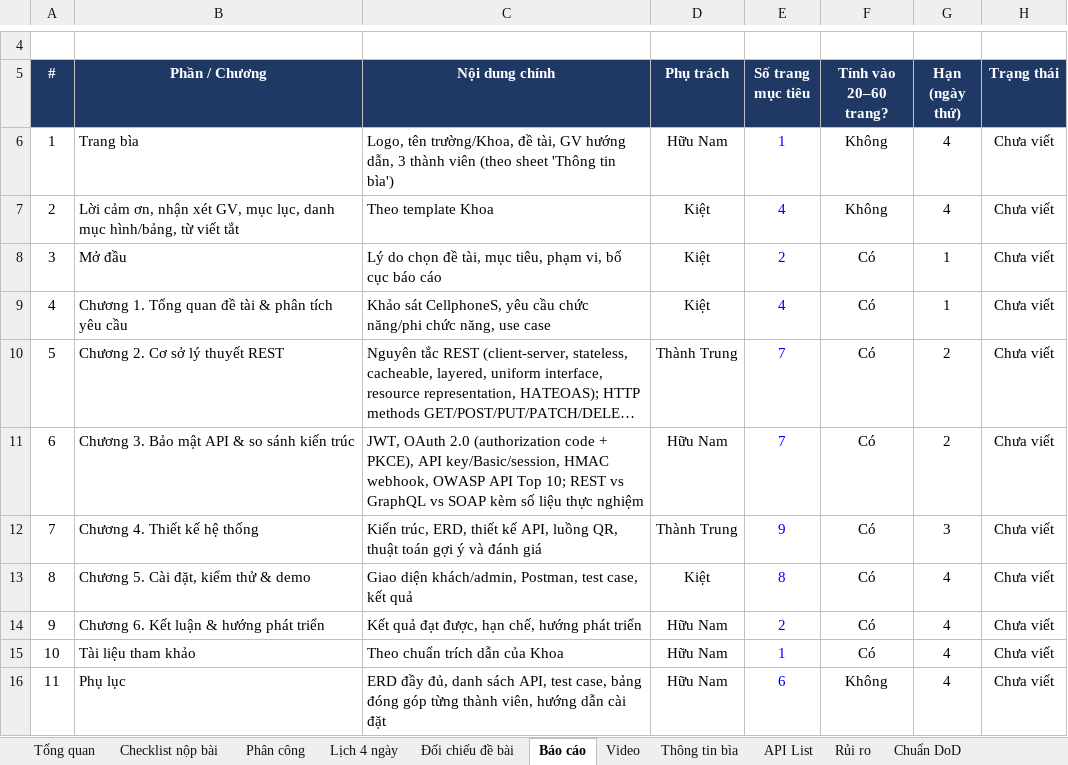
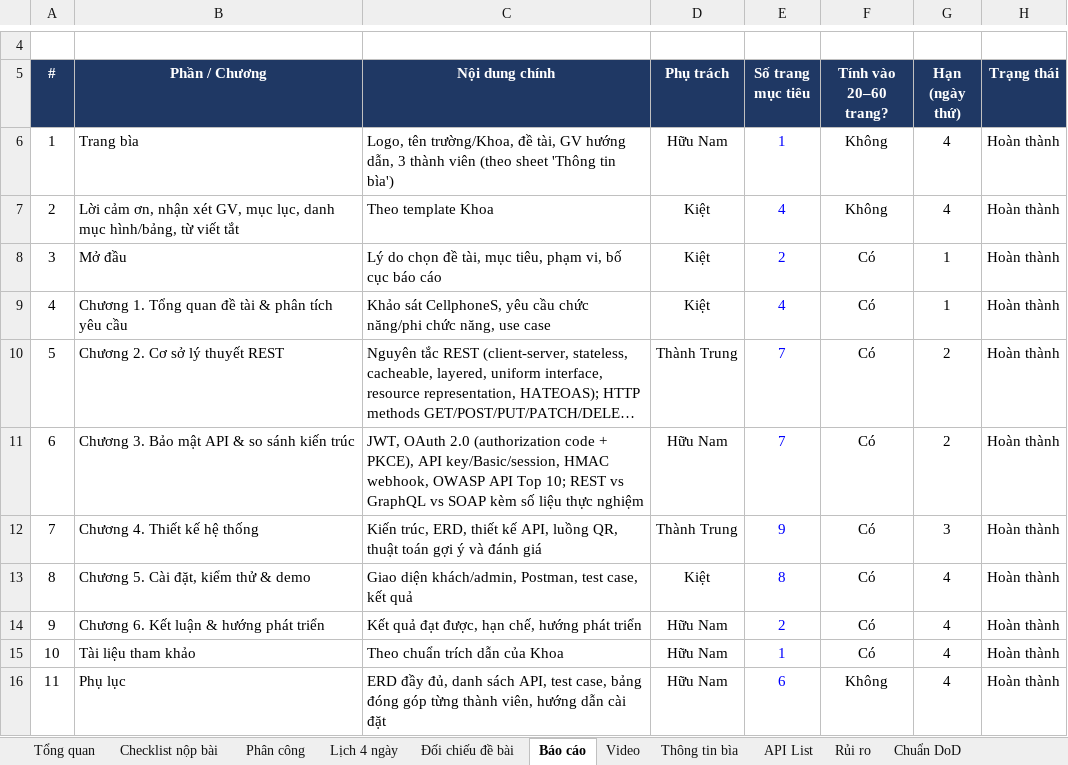
Before and after one commit to trannam1304/TechStore, an Excel workbook: TechStore_PhanCong_4Ngay.xlsx, sheet Báo cáo, drawn as a sheet; only a part is shown, gaps mark what is left out; long unchanged cells end in …; values as stored, in another font and other column widths than the file's, no borders; the diff names each change by its address in the sheet, - before the commit and + after, or states it on an @@ line.

Commit message:
viết báo cáo tổng hợp (chưa kiểm duyệt chi tiết), cập nhật file phân công

```diff
--- a/TechStore_PhanCong_4Ngay.xlsx (sheet Báo cáo)
+++ b/TechStore_PhanCong_4Ngay.xlsx (sheet Báo cáo)
-H6:H16 (Trạng thái): Chưa viết
+H6:H16 (Trạng thái): Hoàn thành
```
Also changed, not shown: sheet Thông tin bìa, sheet Phân công, sheet Checklist nộp bài, 5 other files.
